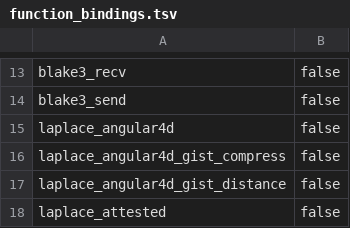
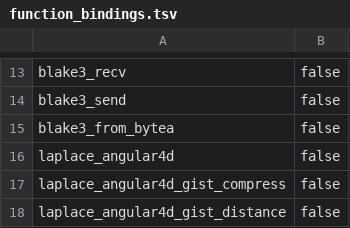
Before and after one commit to SaltyPatron/Laplace-postgres, a TSV file: manifest/function_bindings.tsv, drawn as a sheet; only a part is shown, gaps mark what is left out; the shorter side is filled out with more unchanged rows.

Commit message:
Add blake3_from_bytea and bytea casts, bound read_claims nomination, and refine scalar/record rendering (v1.63)

```diff
--- a/manifest/function_bindings.tsv
+++ b/manifest/function_bindings.tsv
@@ -14,2 +14,3 @@ blake3_recv	false
 blake3_send	false
+blake3_from_bytea	false
 laplace_angular4d	false
```
Also changed, not shown: 7 other files.
